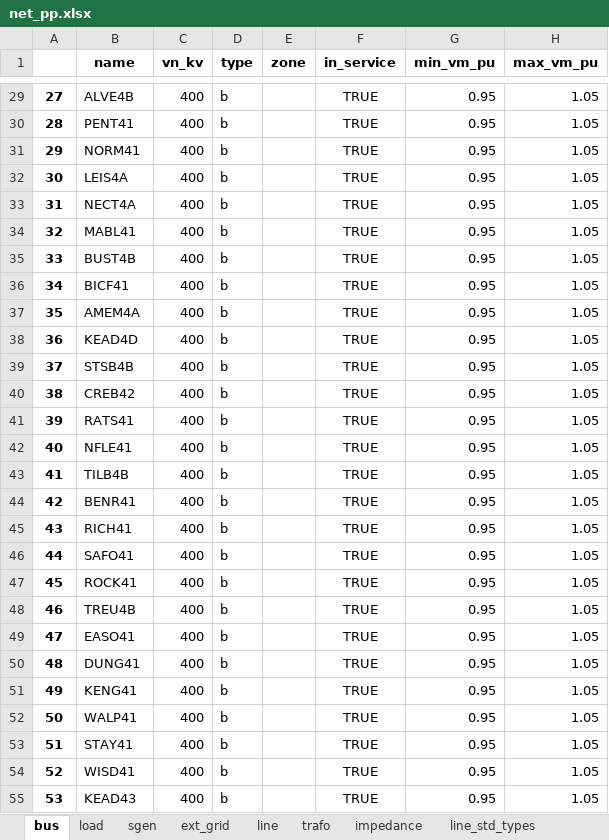
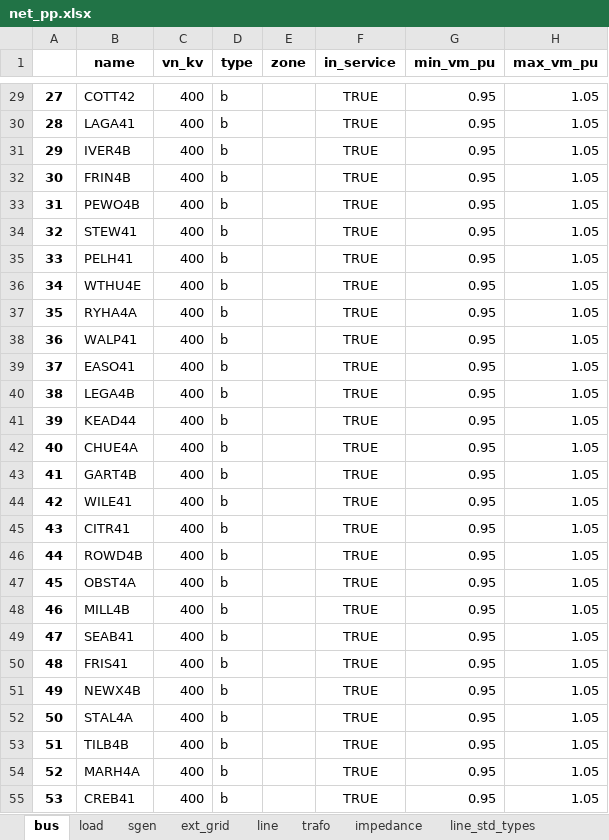
Before and after one commit to codet-glitch/RSAAT, an Excel workbook: delete/net_pp.xlsx, sheet bus, drawn as a sheet; only a part is shown, gaps mark what is left out; values as stored, in another font and other column widths than the file's, no borders; the diff covers the shown part only; the diff names each change by its address in the sheet, - before the commit and + after, or states it on an @@ line.

```diff
--- a/delete/net_pp.xlsx (sheet bus)
+++ b/delete/net_pp.xlsx (sheet bus)
-B29 (name): ALVE4B
+B29 (name): COTT42
-B30 (name): PENT41
+B30 (name): LAGA41
-B31 (name): NORM41
+B31 (name): IVER4B
-B32 (name): LEIS4A
+B32 (name): FRIN4B
-B33 (name): NECT4A
+B33 (name): PEWO4B
-B34 (name): MABL41
+B34 (name): STEW41
-B35 (name): BUST4B
+B35 (name): PELH41
-B36 (name): BICF41
+B36 (name): WTHU4E
-B37 (name): AMEM4A
+B37 (name): RYHA4A
-B38 (name): KEAD4D
+B38 (name): WALP41
-B39 (name): STSB4B
+B39 (name): EASO41
-B40 (name): CREB42
+B40 (name): LEGA4B
-B41 (name): RATS41
+B41 (name): KEAD44
-B42 (name): NFLE41
+B42 (name): CHUE4A
-B43 (name): TILB4B
+B43 (name): GART4B
-B44 (name): BENR41
+B44 (name): WILE41
-B45 (name): RICH41
+B45 (name): CITR41
-B46 (name): SAFO41
+B46 (name): ROWD4B
-B47 (name): ROCK41
+B47 (name): OBST4A
-B48 (name): TREU4B
+B48 (name): MILL4B
-B49 (name): EASO41
+B49 (name): SEAB41
-B50 (name): DUNG41
+B50 (name): FRIS41
-B51 (name): KENG41
+B51 (name): NEWX4B
-B52 (name): WALP41
+B52 (name): STAL4A
-B53 (name): STAY41
+B53 (name): TILB4B
-B54 (name): WISD41
+B54 (name): MARH4A
-B55 (name): KEAD43
+B55 (name): CREB41
```
Also changed, not shown: 817 edited cells elsewhere in this sheet, sheet sgen, sheet res_trafo, sheet res_line, sheet trafo, sheet res_bus, sheet line, 7 more sheets, 19 other files.
